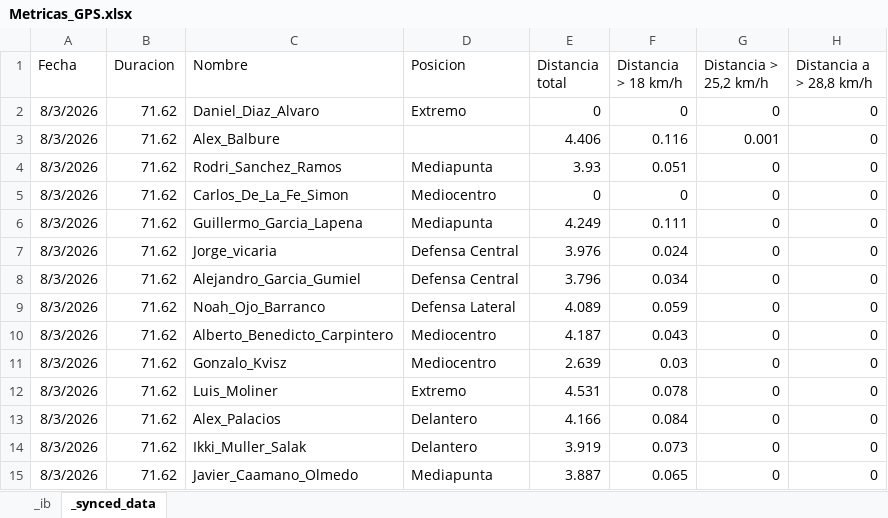
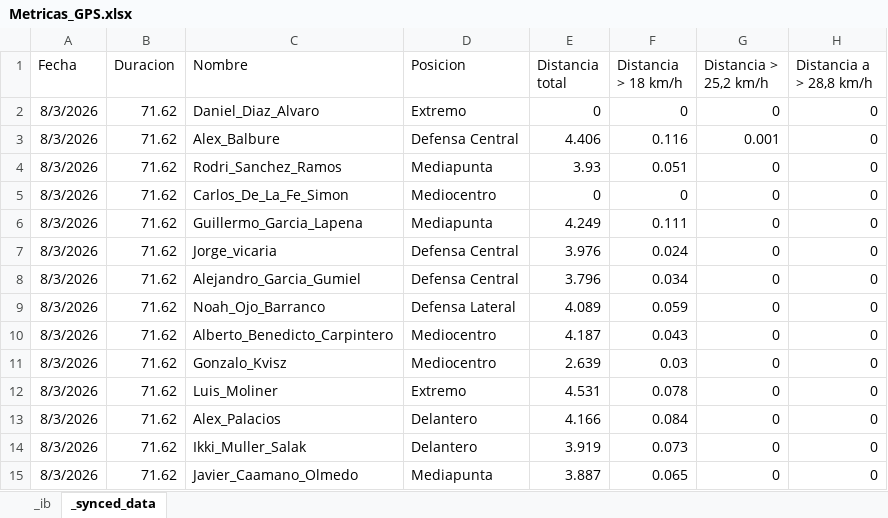
Before and after one commit to guiberand-creator/PF_Adarve_Juvenil_A, an Excel workbook: data/GPS/Metricas_GPS.xlsx, sheet _synced_data, drawn as a sheet; only a part is shown; values as stored, in another font and other column widths than the file's, no borders; charts and pictures not drawn; the diff names each change by its address in the sheet, - before the commit and + after, or states it on an @@ line.

```diff
--- a/data/GPS/Metricas_GPS.xlsx (sheet _synced_data)
+++ b/data/GPS/Metricas_GPS.xlsx (sheet _synced_data)
-D3 (Posicion): (empty)
+D3 (Posicion): Defensa Central
```
Also changed, not shown: charts or pictures, 1 other file.
